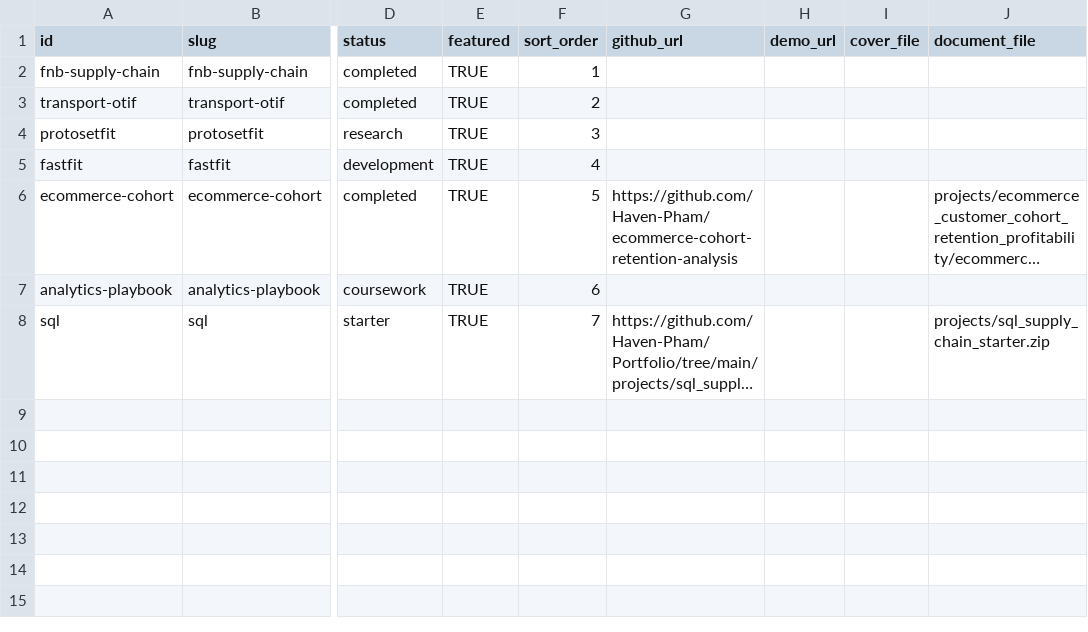
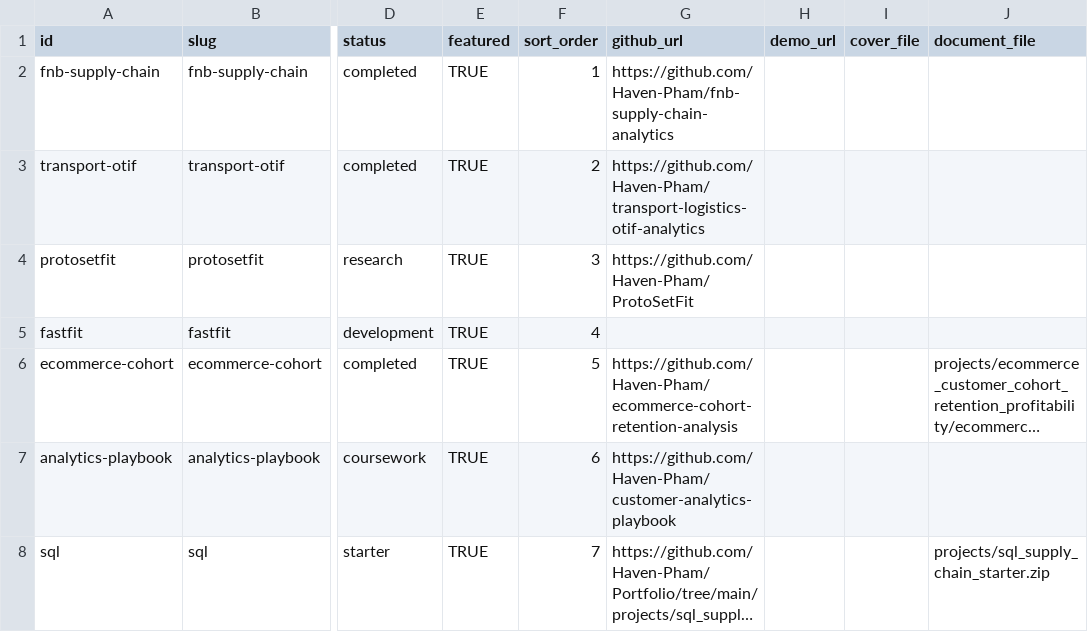
Before and after one commit to Haven-Pham/Portfolio, a CSV file: automation/sheets_data/PROJECTS.csv, drawn as a sheet; only a part is shown, gaps mark what is left out; long unchanged cells end in …; the diff names each change by its address in the sheet, - before the commit and + after, or states it on an @@ line.

Commit message:
Link the four newly published project repositories
fnb-supply-chain-analytics, transport-logistics-otif-analytics, ProtoSetFit and customer-analytics-playbook are now public, so their GitHub buttons are restored.

```diff
--- a/automation/sheets_data/PROJECTS.csv
+++ b/automation/sheets_data/PROJECTS.csv
-G2 (github_url): (empty)
+G2 (github_url): https://github.com/Haven-Pham/fnb-supply-chain-analytics
-G3 (github_url): (empty)
+G3 (github_url): https://github.com/Haven-Pham/transport-logistics-otif-analytics
-G4 (github_url): (empty)
+G4 (github_url): https://github.com/Haven-Pham/ProtoSetFit
-G7 (github_url): (empty)
+G7 (github_url): https://github.com/Haven-Pham/customer-analytics-playbook
```
Also changed, not shown: 6 other files.
